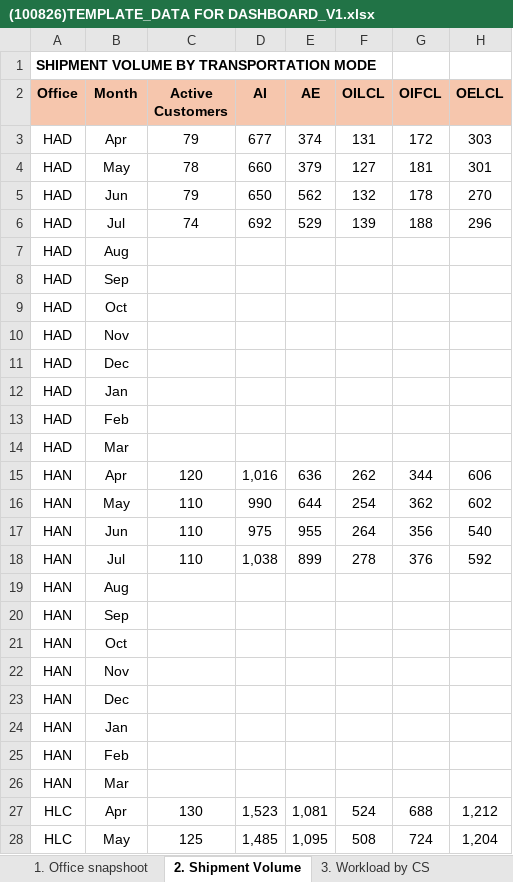
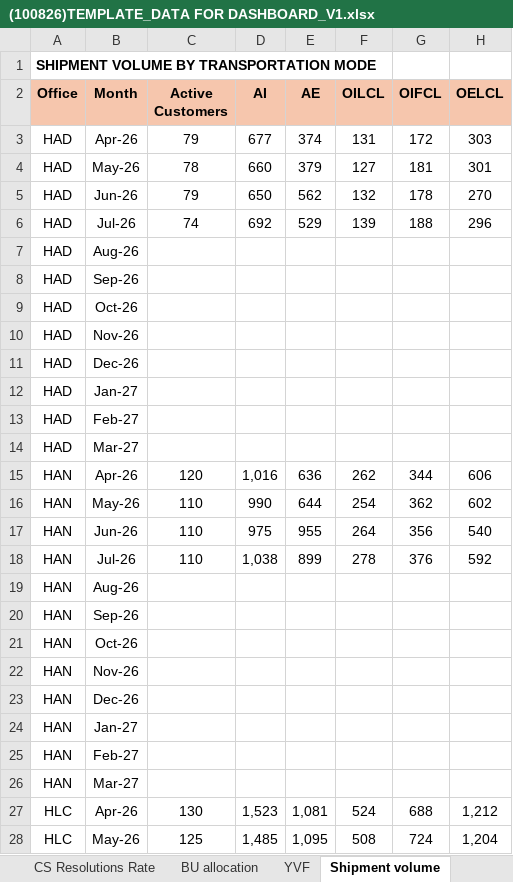
Before and after one commit to NgocYlvn/cs_workload_capacity_2026FY, an Excel workbook: (100826)TEMPLATE_DATA FOR DASHBOARD_V1.xlsx, sheet Shipment volume, drawn as a sheet; only a part is shown; values as stored, in another font and other column widths than the file's, no borders; the diff covers the shown part only; the diff names each change by its address in the sheet, - before the commit and + after, or states it on an @@ line.

```diff
--- a/(100826)TEMPLATE_DATA FOR DASHBOARD_V1.xlsx (sheet Shipment volume)
+++ b/(100826)TEMPLATE_DATA FOR DASHBOARD_V1.xlsx (sheet Shipment volume)
-sheet tab: 2. Shipment Volume
+sheet tab: Shipment volume
-B3 (Month): Apr
+B3 (Month): Apr-26
-B4 (Month): May
+B4 (Month): May-26
-B5 (Month): Jun
+B5 (Month): Jun-26
-B6 (Month): Jul
+B6 (Month): Jul-26
-B7 (Month): Aug
+B7 (Month): Aug-26
-B8 (Month): Sep
+B8 (Month): Sep-26
-B9 (Month): Oct
+B9 (Month): Oct-26
-B10 (Month): Nov
+B10 (Month): Nov-26
-B11 (Month): Dec
+B11 (Month): Dec-26
-B12 (Month): Jan
+B12 (Month): Jan-27
-B13 (Month): Feb
+B13 (Month): Feb-27
-B14 (Month): Mar
+B14 (Month): Mar-27
-B15 (Month): Apr
+B15 (Month): Apr-26
-B16 (Month): May
+B16 (Month): May-26
-B17 (Month): Jun
+B17 (Month): Jun-26
-B18 (Month): Jul
+B18 (Month): Jul-26
-B19 (Month): Aug
+B19 (Month): Aug-26
-B20 (Month): Sep
+B20 (Month): Sep-26
-B21 (Month): Oct
+B21 (Month): Oct-26
-B22 (Month): Nov
+B22 (Month): Nov-26
-B23 (Month): Dec
+B23 (Month): Dec-26
-B24 (Month): Jan
+B24 (Month): Jan-27
-B25 (Month): Feb
+B25 (Month): Feb-27
-B26 (Month): Mar
+B26 (Month): Mar-27
-B27 (Month): Apr
+B27 (Month): Apr-26
-B28 (Month): May
+B28 (Month): May-26
```
Also changed, not shown: 22 edited cells elsewhere in this sheet, sheet CS Resolutions Rate, sheet HC, sheet BU allocation, sheet YVF, other sheet tabs, formulas that keep their value.
